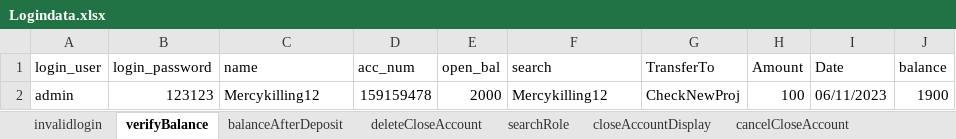
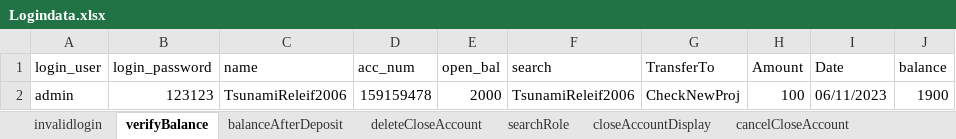
Before and after one commit to ArathySreenath/qalegend, an Excel workbook: qalegend/src/main/resources/Data/Logindata.xlsx, sheet verifyBalance, drawn as a sheet; values as stored, in another font and other column widths than the file's, no borders; the diff names each change by its address in the sheet, - before the commit and + after, or states it on an @@ line.

```diff
--- a/qalegend/src/main/resources/Data/Logindata.xlsx (sheet verifyBalance)
+++ b/qalegend/src/main/resources/Data/Logindata.xlsx (sheet verifyBalance)
-C2 (name): Mercykilling12
+C2 (name): TsunamiReleif2006
-F2 (search): Mercykilling12
+F2 (search): TsunamiReleif2006
```
Also changed, not shown: sheet editTaxRate, sheet editAccount, sheet updateRole, sheet addRole, sheet deleteCloseAccount, sheet acceptDeleteReq, 4 more sheets.
